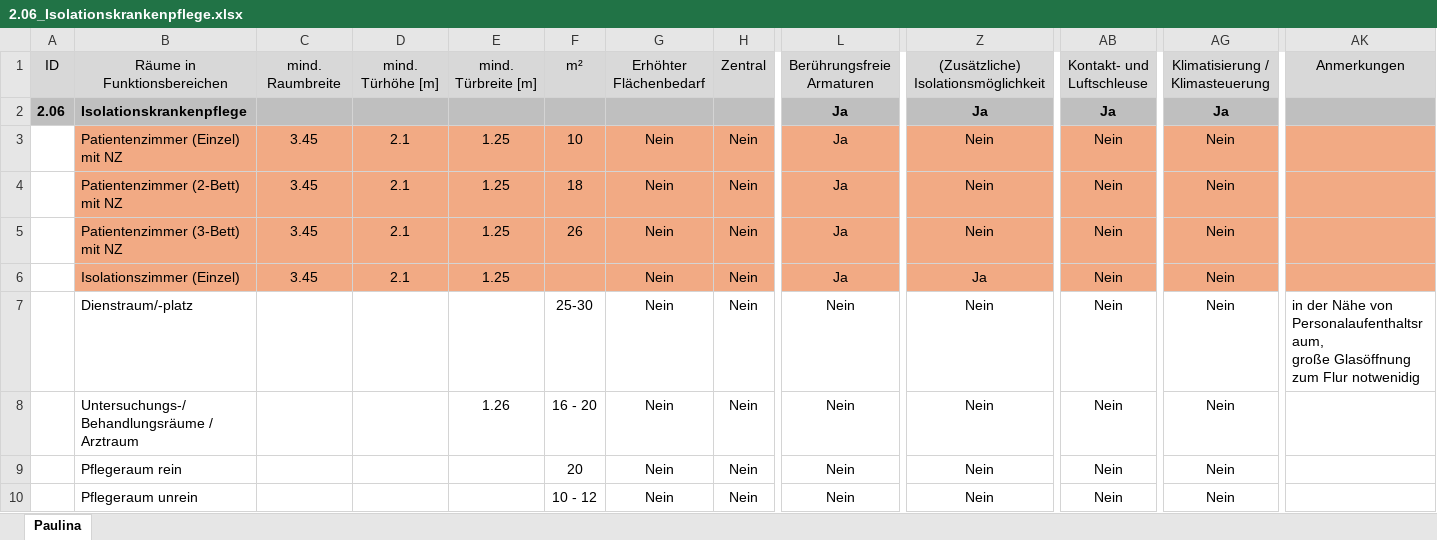
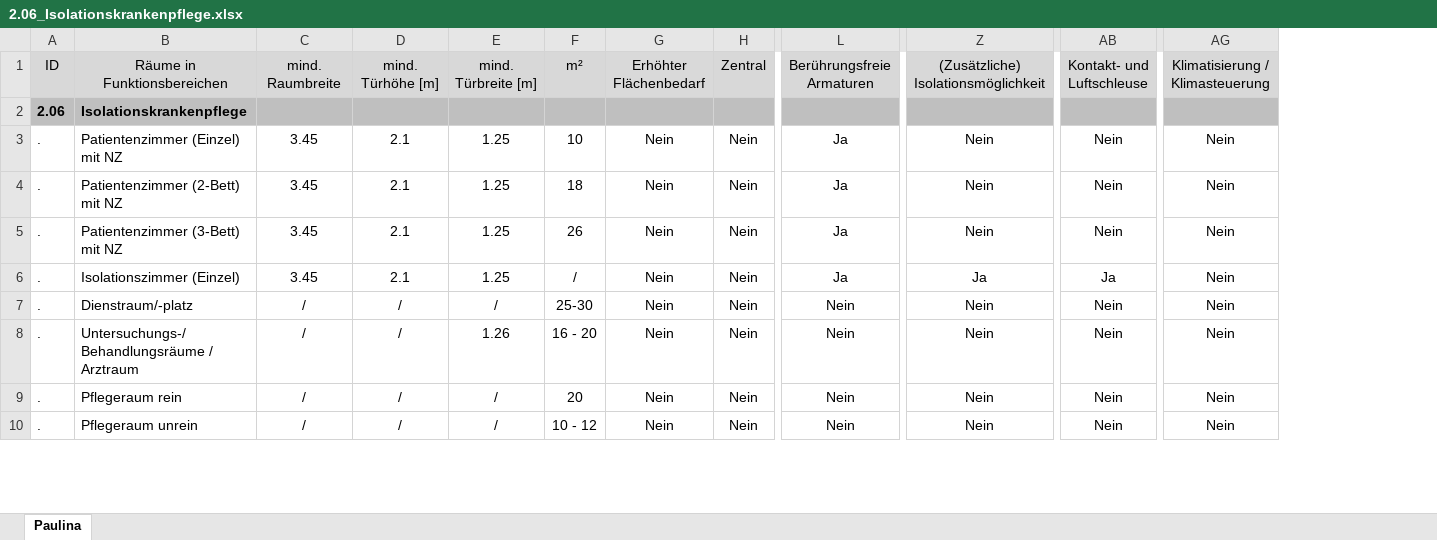
Before and after one commit to magdalenaruell/medimetrics, an Excel workbook: 2.06_Isolationskrankenpflege.xlsx, sheet Paulina, drawn as a sheet; only a part is shown, gaps mark what is left out; values as stored, in another font and other column widths than the file's, no borders; removed rows and columns are numbered as before the commit, all else as after; ↵ is a line break in a cell; the diff covers the shown part only; the diff names each change by its address in the sheet, - before the commit and + after, or states it on an @@ line.

```diff
--- a/2.06_Isolationskrankenpflege.xlsx (sheet Paulina)
+++ b/2.06_Isolationskrankenpflege.xlsx (sheet Paulina)
-column A, rows 1-2: ID | 2.06
+column A, rows 1-10: ID | 2.06 | . | . | . | . | . | . | . | .
-column AK, rows 1-7: Anmerkungen |  |  |  |  |  | in der Nähe von Personalaufenthaltsraum, ↵ große Glasöffnung zum Flur notwenidig
-L2: Ja
+L2: (empty)
-Z2: Ja
+Z2: (empty)
-AB2: Ja
+AB2: (empty)
-AG2: Ja
+AG2: (empty)
-B3:AG6 fill: #F2AA84
+B3:AG6 fill: none
-F6: (empty)
+F6: /
-AB6: Nein
+AB6: Ja
-C7:C10: (empty)
+C7:C10: /
-D7:D10: (empty)
+D7:D10: /
-E7: (empty)
+E7: /
-E9:E10: (empty)
+E9:E10: /
```
Also changed, not shown: 27 edited cells and cell formats elsewhere in this sheet, 2.05_Saeuglungs-,_Kinder-_und_Jugendkrankenpflege.xlsx, 2.07_Pflege_psychisch_Kranker.xlsx, 9 other files.
